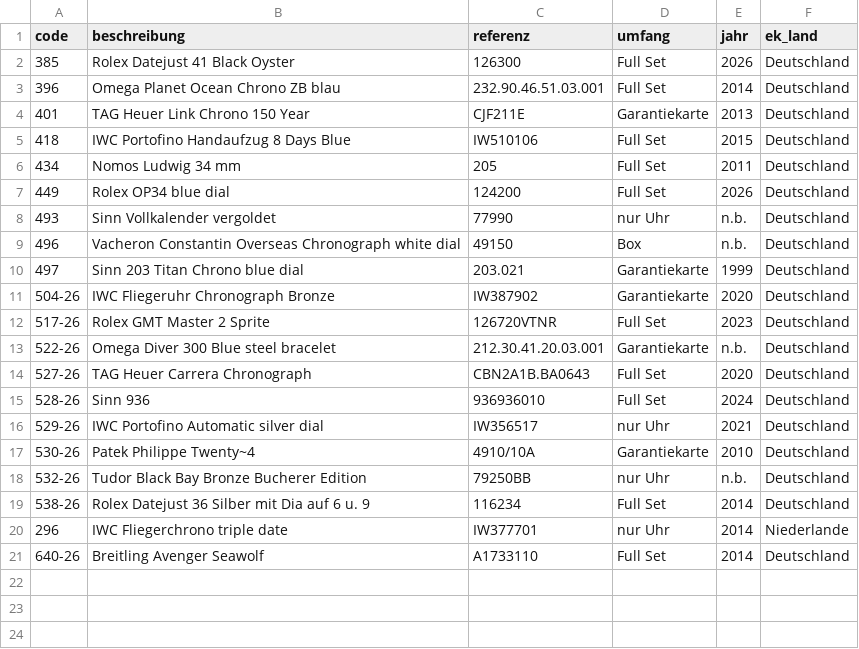
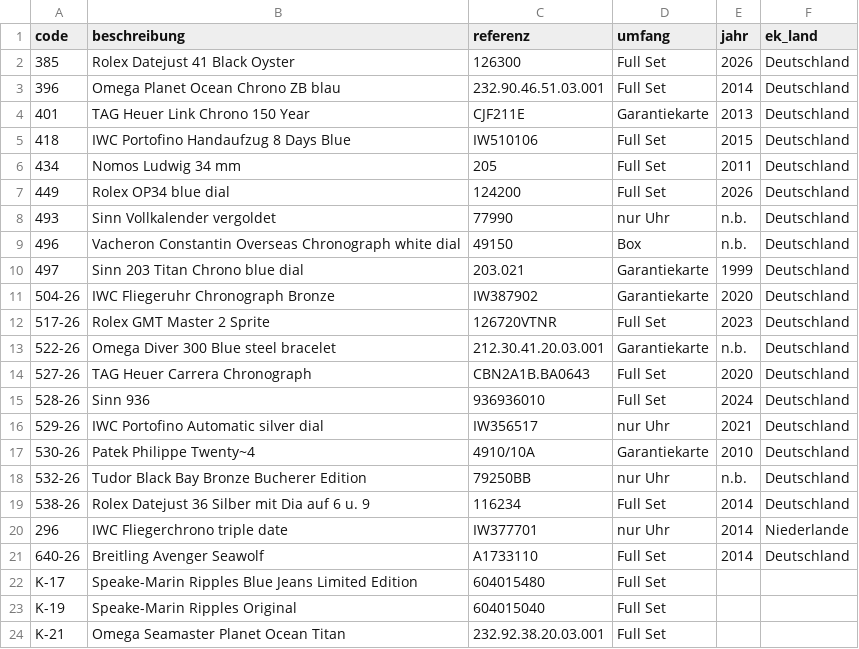
Before and after one commit to Hahn0503/Hahn-Vo, a CSV file: daten/differenzbesteuerung.csv, drawn as a sheet.

```diff
--- a/daten/differenzbesteuerung.csv
+++ b/daten/differenzbesteuerung.csv
@@ -21 +21,4 @@ code;beschreibung;referenz;umfang;jahr;ek_land
 640-26;Breitling Avenger Seawolf;A1733110;Full Set;2014;Deutschland
+K-17;Speake-Marin Ripples Blue Jeans Limited Edition;604015480;Full Set;;
+K-19;Speake-Marin Ripples Original;604015040;Full Set;;
+K-21;Omega Seamaster Planet Ocean Titan;232.92.38.20.03.001;Full Set;;
```
Also changed, not shown: 1 other file.
